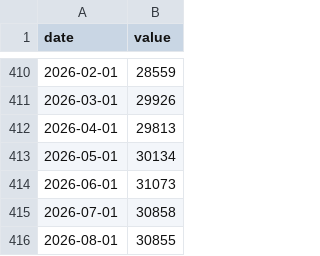
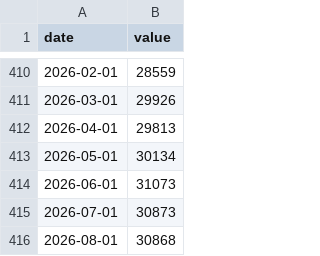
Before and after one commit to cool1990/Invest_Dashboard, a CSV file: data/raw/fred/A34SNO.csv, drawn as a sheet; only a part is shown, gaps mark what is left out.

```diff
--- a/data/raw/fred/A34SNO.csv
+++ b/data/raw/fred/A34SNO.csv
@@ -414,3 +414,3 @@ date,value
 2026-06-01,31073
-2026-07-01,30858
-2026-08-01,30855
+2026-07-01,30873
+2026-08-01,30868
```
Also changed, not shown: data/raw/semis/oldsite/eps.csv, data/raw/semis/oldsite/gpu.csv, 9 other files.
